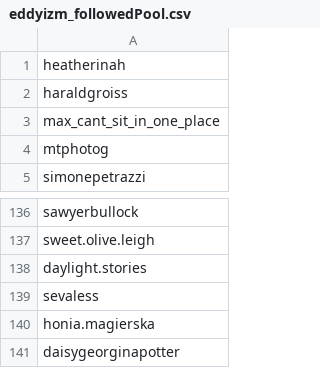
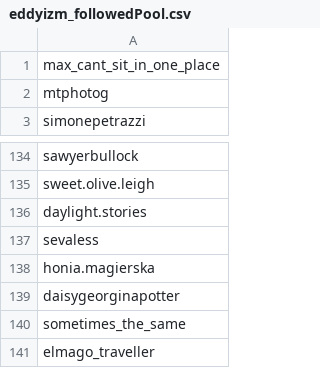
Before and after one commit to eddyizm/InstaPy, a CSV file: logs/eddyizm_followedPool.csv, drawn as a sheet; only a part is shown, gaps mark what is left out.

```diff
--- a/logs/eddyizm_followedPool.csv
+++ b/logs/eddyizm_followedPool.csv
@@ -1,3 +1 @@
-heatherinah,
-haraldgroiss,
 max_cant_sit_in_one_place,
@@ -141 +139,3 @@ honia.magierska,
 daisygeorginapotter,
+sometimes_the_same,
+elmago_traveller,
```
Also changed, not shown: 8 other files.
